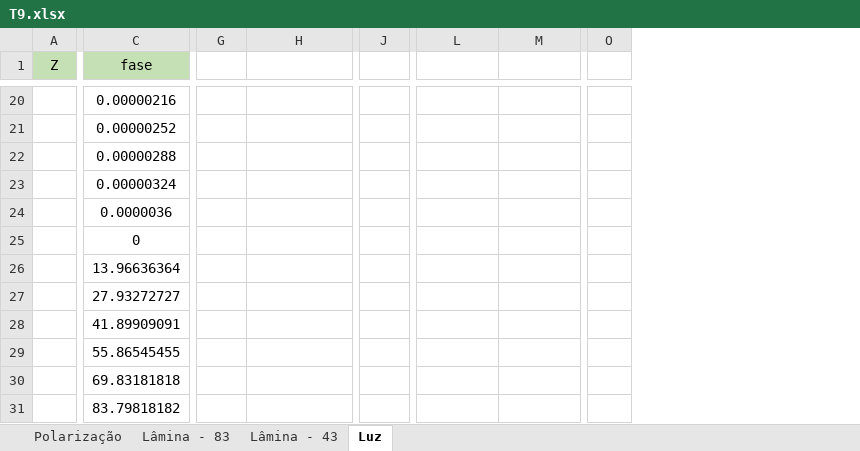
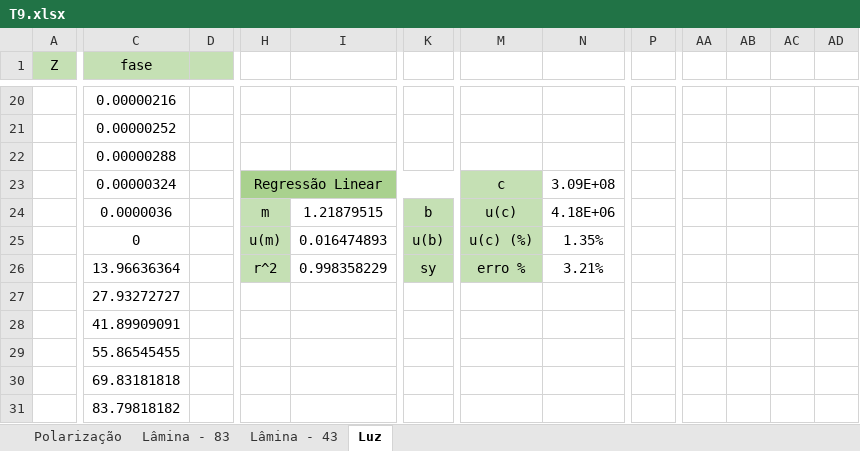
Before and after one commit to sergisousa/LABSFISICAIII, an Excel workbook: EXP 9/T9.xlsx, sheet Luz, drawn as a sheet; only a part is shown, gaps mark what is left out; values as stored, in another font and other column widths than the file's, no borders; charts and pictures not drawn; removed rows and columns are numbered as before the commit, all else as after; the diff covers the shown part only; the diff names each change by its address in the sheet, - before the commit and + after, or states it on an @@ line.

```diff
--- a/EXP 9/T9.xlsx (sheet Luz)
+++ b/EXP 9/T9.xlsx (sheet Luz)
+column D, empty
-column O, empty
+column P, empty
+column AA, empty
+column AB, empty
+column AC, empty
+column AD, empty
-H23: (empty)
+H23: Regressão Linear
-H23:K23 fill: none
+H23:K23 fill: #A9D18E
+H23:K23 merged
-M23: (empty)
+M23: c
-M23:M26 fill: none
+M23:M26 fill: #C5E0B4
-N23: (empty)
+N23: 3.09E+08
-H24: (empty)
+H24: m
-H24:H26 fill: none
+H24:H26 fill: #C5E0B4
-I24: (empty)
+I24: 1.21879515
-K24: (empty)
+K24: b
-K24:K26 fill: none
+K24:K26 fill: #C5E0B4
-M24: (empty)
+M24: u(c)
-N24: (empty)
+N24: 4.18E+06
-H25: (empty)
+H25: u(m)
-I25: (empty)
+I25: 0.016474893
-K25: (empty)
+K25: u(b)
-M25: (empty)
+M25: u(c) (%)
-N25: (empty)
+N25: 1.35%
-H26: (empty)
+H26: r^2
-I26: (empty)
+I26: 0.998358229
-K26: (empty)
+K26: sy
-M26: (empty)
+M26: erro %
-N26: (empty)
+N26: 3.21%
```
Also changed, not shown: 7 added columns, 8 edited cells and cell formats elsewhere in this sheet, sheet Lâmina - 83, sheet Lâmina - 43, formulas that keep their value, charts or pictures.
